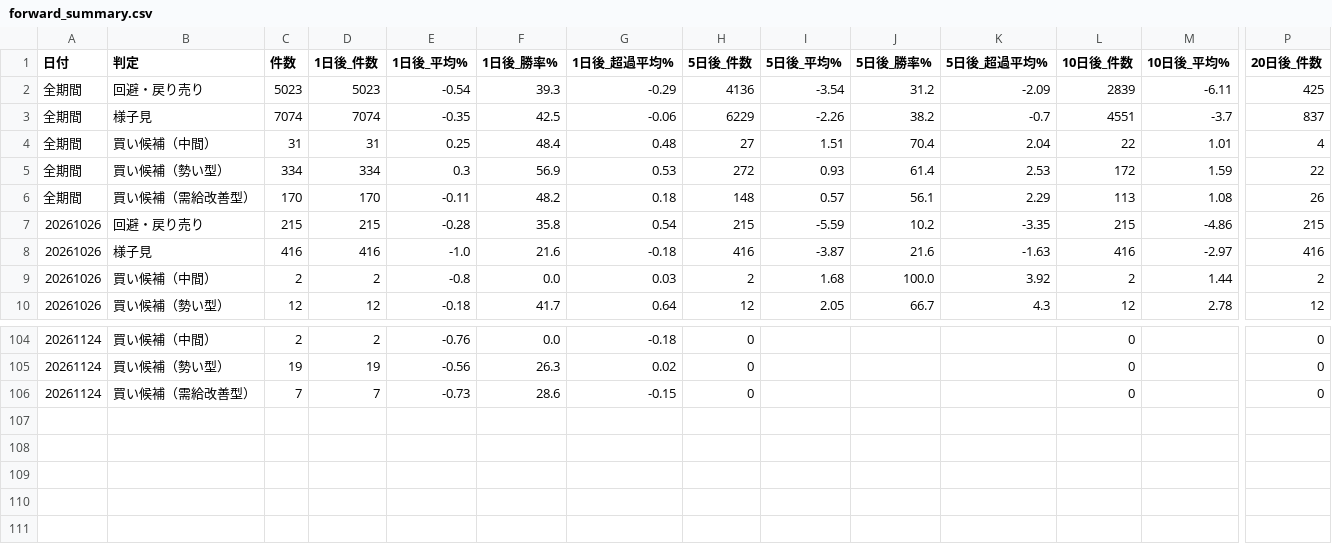
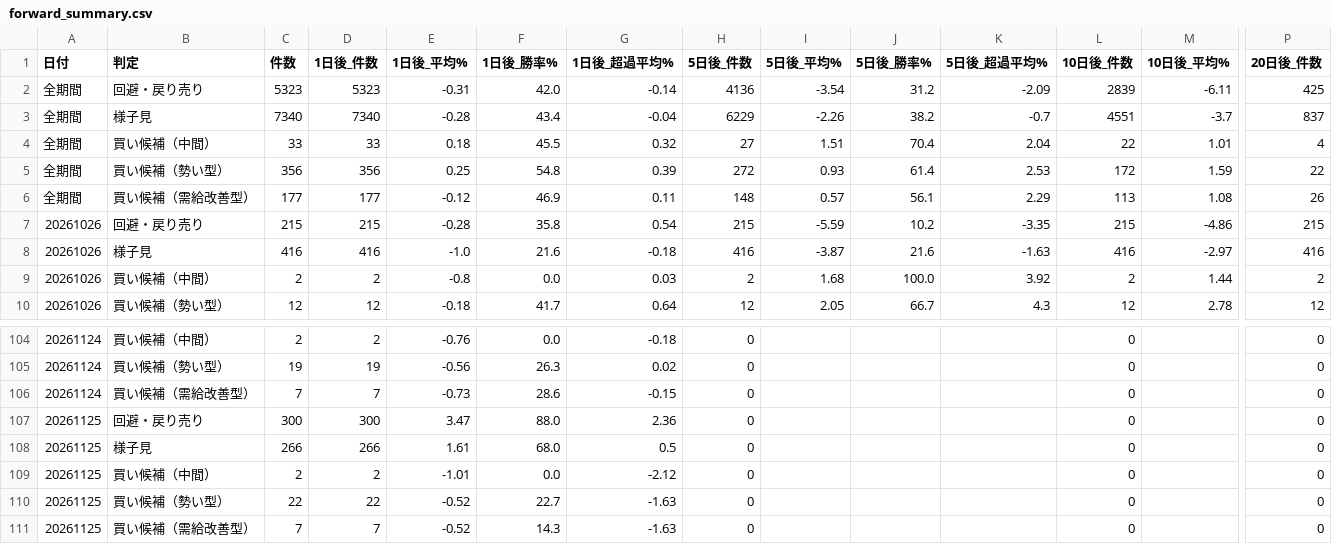
Before and after one commit to max07min-beep/stock-screener, a CSV file: history/forward_summary.csv, drawn as a sheet; only a part is shown, gaps mark what is left out; rows hold the shown columns only; the diff names each change by its address in the sheet, - before the commit and + after, or states it on an @@ line.

```diff
--- a/history/forward_summary.csv
+++ b/history/forward_summary.csv
-C2 (件数): 5023
+C2 (件数): 5323
-D2 (1日後_件数): 5023
+D2 (1日後_件数): 5323
-E2 (1日後_平均%): -0.54
+E2 (1日後_平均%): -0.31
-F2 (1日後_勝率%): 39.3
+F2 (1日後_勝率%): 42.0
-G2 (1日後_超過平均%): -0.29
+G2 (1日後_超過平均%): -0.14
-C3 (件数): 7074
+C3 (件数): 7340
-D3 (1日後_件数): 7074
+D3 (1日後_件数): 7340
-E3 (1日後_平均%): -0.35
+E3 (1日後_平均%): -0.28
-F3 (1日後_勝率%): 42.5
+F3 (1日後_勝率%): 43.4
-G3 (1日後_超過平均%): -0.06
+G3 (1日後_超過平均%): -0.04
-C4 (件数): 31
+C4 (件数): 33
-D4 (1日後_件数): 31
+D4 (1日後_件数): 33
-E4 (1日後_平均%): 0.25
+E4 (1日後_平均%): 0.18
-F4 (1日後_勝率%): 48.4
+F4 (1日後_勝率%): 45.5
-G4 (1日後_超過平均%): 0.48
+G4 (1日後_超過平均%): 0.32
-C5 (件数): 334
+C5 (件数): 356
-D5 (1日後_件数): 334
+D5 (1日後_件数): 356
-E5 (1日後_平均%): 0.3
+E5 (1日後_平均%): 0.25
-F5 (1日後_勝率%): 56.9
+F5 (1日後_勝率%): 54.8
-G5 (1日後_超過平均%): 0.53
+G5 (1日後_超過平均%): 0.39
-C6 (件数): 170
+C6 (件数): 177
-D6 (1日後_件数): 170
+D6 (1日後_件数): 177
-E6 (1日後_平均%): -0.11
+E6 (1日後_平均%): -0.12
-F6 (1日後_勝率%): 48.2
+F6 (1日後_勝率%): 46.9
-G6 (1日後_超過平均%): 0.18
+G6 (1日後_超過平均%): 0.11
+row 107: 20261125 | 回避・戻り売り | 300 | 300 | 3.47 | 88.0 | 2.36 | 0 |  |  |  | 0 |  | 0
+row 108: 20261125 | 様子見 | 266 | 266 | 1.61 | 68.0 | 0.5 | 0 |  |  |  | 0 |  | 0
+row 109: 20261125 | 買い候補（中間） | 2 | 2 | -1.01 | 0.0 | -2.12 | 0 |  |  |  | 0 |  | 0
+row 110: 20261125 | 買い候補（勢い型） | 22 | 22 | -0.52 | 22.7 | -1.63 | 0 |  |  |  | 0 |  | 0
+row 111: 20261125 | 買い候補（需給改善型） | 7 | 7 | -0.52 | 14.3 | -1.63 | 0 |  |  |  | 0 |  | 0
```
Also changed, not shown: history/forward_summary_v2.csv, history/result_20261126.csv, 7 other files.
